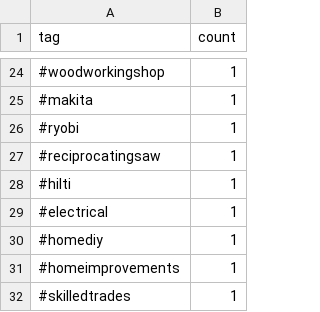
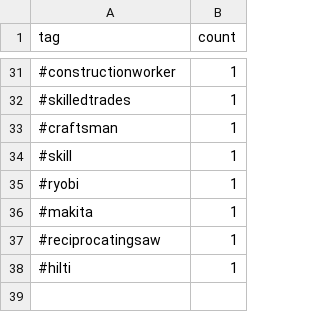
Before and after one commit to mryeje/marketing, a CSV file: power_tools_hashtags.csv, drawn as a sheet; only a part is shown, gaps mark what is left out; the diff covers the shown part only.

```diff
--- a/power_tools_hashtags.csv
+++ b/power_tools_hashtags.csv
@@ -24,9 +31,8 @@ tag,count
-#woodworkingshop,1
+#constructionworker,1
+#skilledtrades,1
+#craftsman,1
+#skill,1
+#ryobi,1
 #makita,1
-#ryobi,1
 #reciprocatingsaw,1
 #hilti,1
-#electrical,1
-#homediy,1
-#homeimprovements,1
-#skilledtrades,1
```
Also changed, not shown: 10 added rows, 4 removed rows, 1 moved row and 14 edited cells elsewhere in this file, ope_hashtags.csv, 8 other files.
